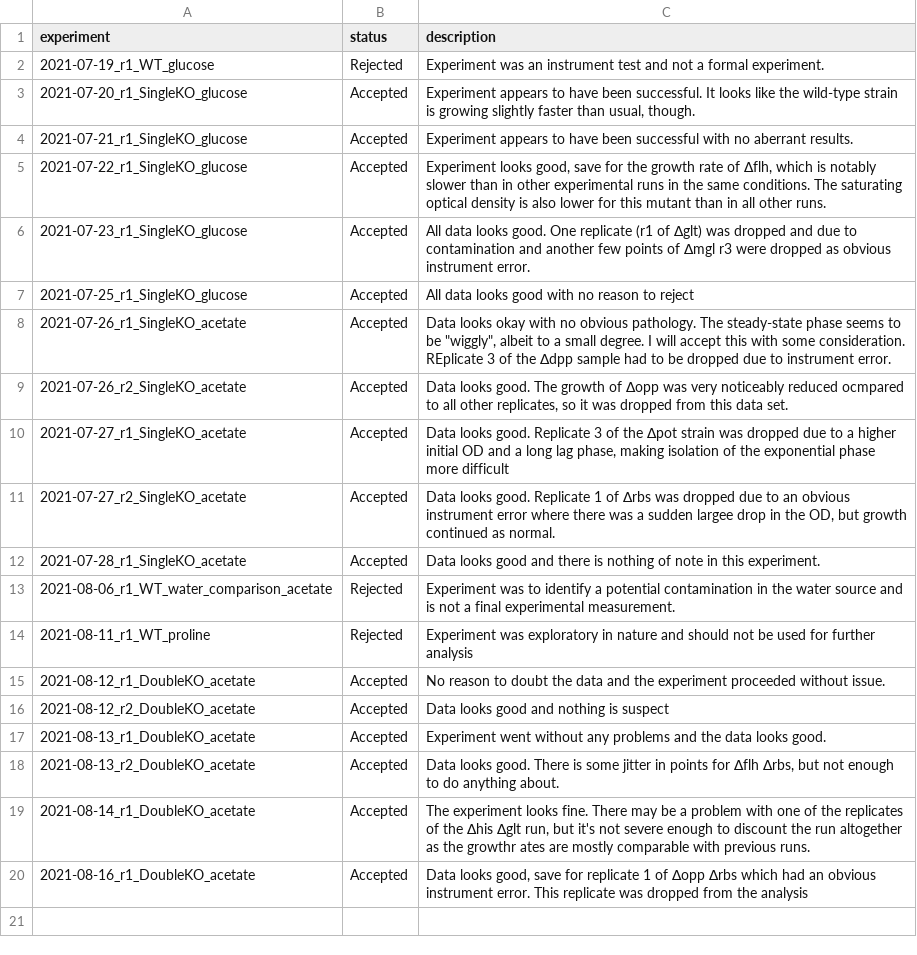
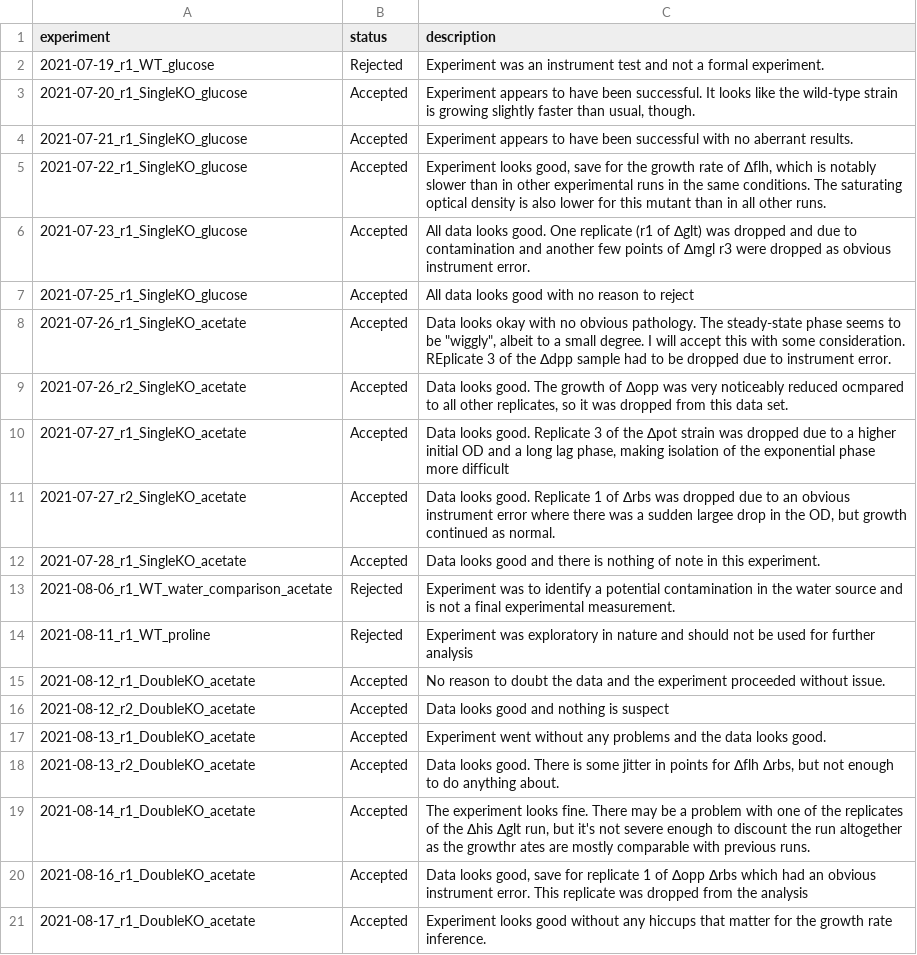
Before and after one commit to cremerlab/useless_expression, a CSV file: data/collated/collated_experiment_record_OD600_growth_curves.csv, drawn as a sheet.

Commit message:
Added data from 2021-08-17 run 1 and reran collation script

```diff
--- a/data/collated/collated_experiment_record_OD600_growth_curves.csv
+++ b/data/collated/collated_experiment_record_OD600_growth_curves.csv
@@ -39 +39,3 @@ experiment,status,description
 "
+2021-08-17_r1_DoubleKO_acetate,Accepted,"Experiment looks good without any hiccups that matter for the growth rate inference.
+"
```
Also changed, not shown: 9 other files.
